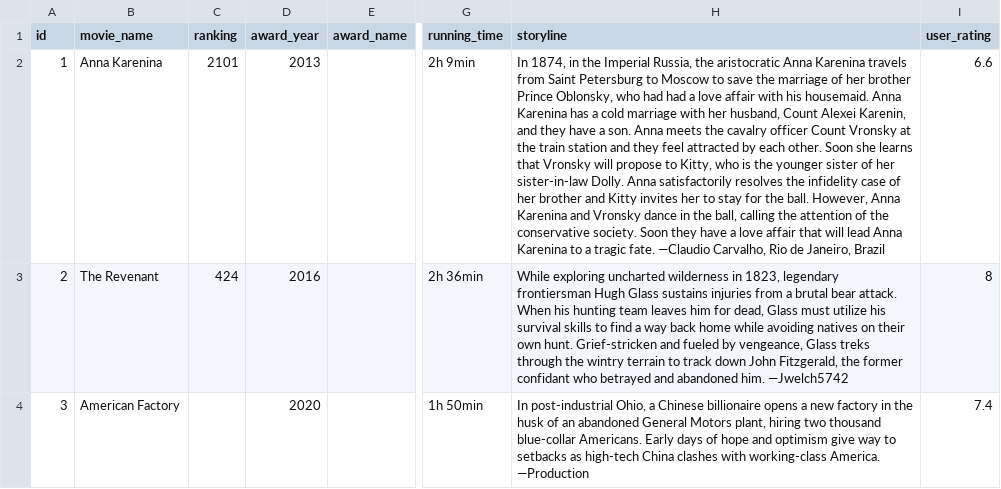
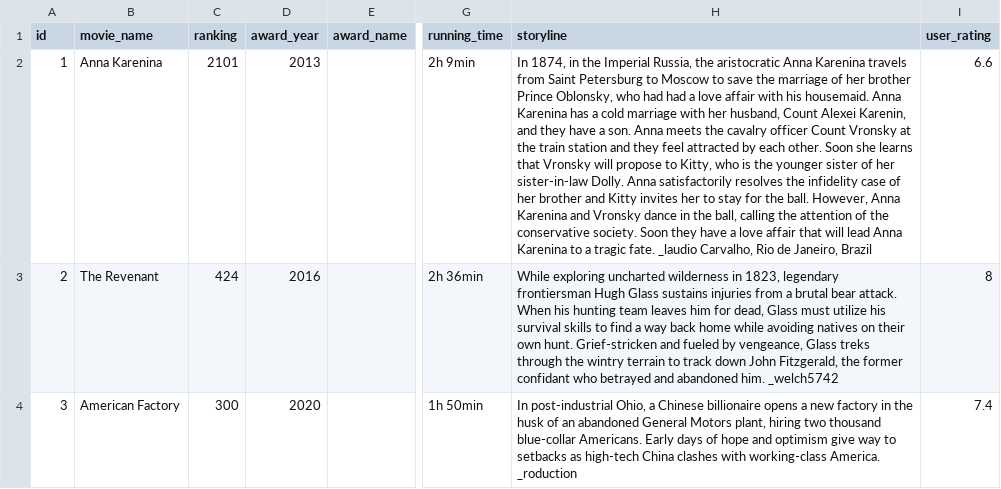
Before and after one commit to est22/OTT_Movie, a CSV file: back/test_data.csv, drawn as a sheet; only a part is shown, gaps mark what is left out; the diff names each change by its address in the sheet, - before the commit and + after, or states it on an @@ line.

```diff
--- a/back/test_data.csv
+++ b/back/test_data.csv
-H2 (storyline): …tragic fate. —Claudio Carvalho, Rio…
+H2 (storyline): …tragic fate. _laudio Carvalho, Rio…
-H3 (storyline): …abandoned him. —Jwelch5742
+H3 (storyline): …abandoned him. _welch5742
-C4 (ranking): (empty)
+C4 (ranking): 300
-H4 (storyline): …working-class America. —Production
+H4 (storyline): …working-class America. _roduction
```
Also changed, not shown: 7 other files.
